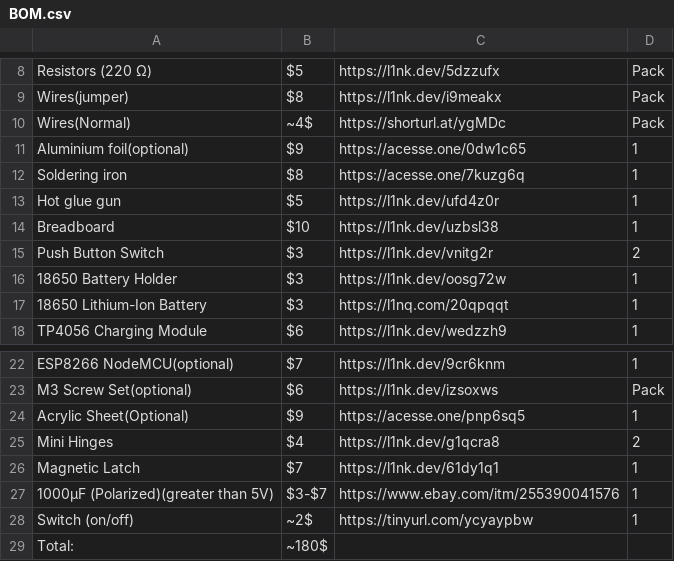
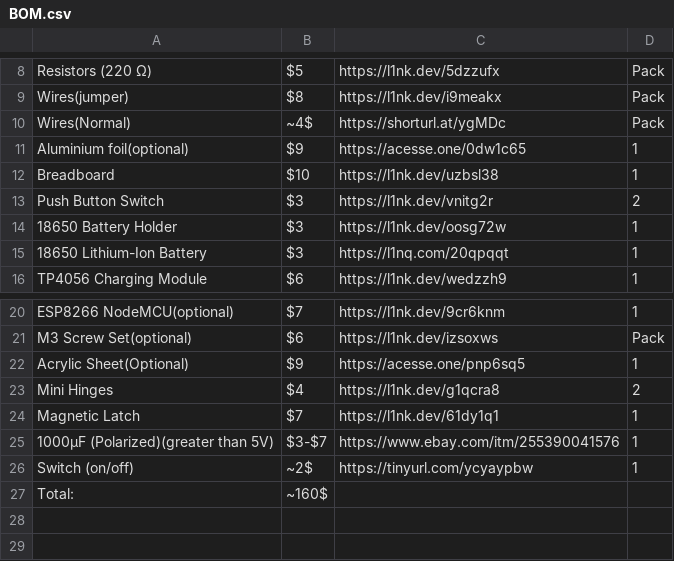
Before and after one commit to birbh/print_safe, a CSV file: BOM.csv, drawn as a sheet; only a part is shown, gaps mark what is left out.

Commit message:
BOM update

```diff
--- a/BOM.csv
+++ b/BOM.csv
@@ -11,4 +11,2 @@ Wires(Normal),~4$,https://shorturl.at/ygMDc,Pack
 Aluminium foil(optional),$9,https://acesse.one/0dw1c65,1
-Soldering iron,$8,https://acesse.one/7kuzg6q,1
-Hot glue gun,$5,https://l1nk.dev/ufd4z0r,1
 Breadboard,$10,https://l1nk.dev/uzbsl38,1
@@ -28,2 +26,2 @@ Magnetic Latch,$7,https://l1nk.dev/61dy1q1,1
 Switch (on/off),~2$,https://tinyurl.com/ycyaypbw,1
-Total:,~180$,,
+Total:,~160$,,
```
